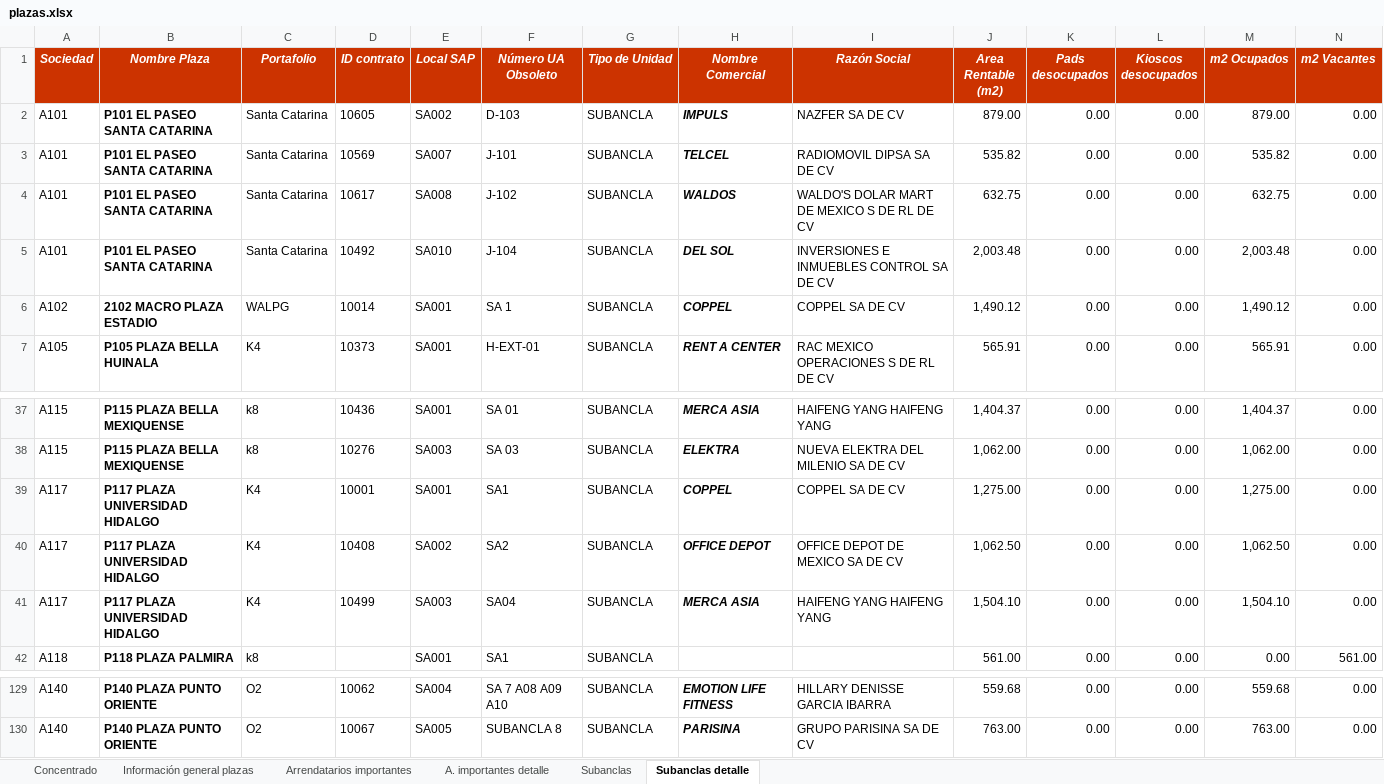
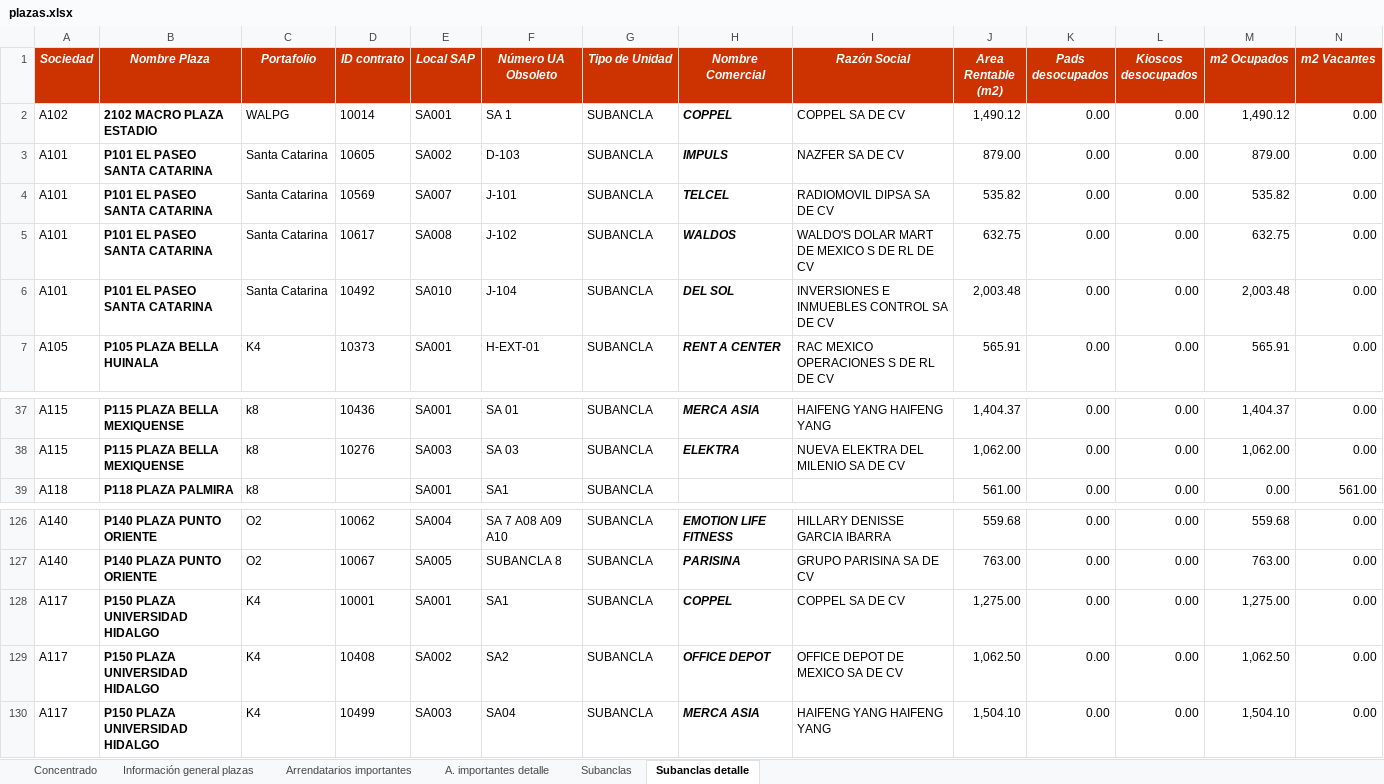
Before and after one commit to edcan-dev/planigrupo-edcan-dev, an Excel workbook: data/portafolio/plazas.xlsx, sheet Subanclas detalle, drawn as a sheet; only a part is shown, gaps mark what is left out; values as stored, in another font and other column widths than the file's, no borders; removed rows and columns are numbered as before the commit, all else as after; rows hold the shown columns only; the diff names each change by its address in the sheet, - before the commit and + after, or states it on an @@ line.

```diff
--- a/data/portafolio/plazas.xlsx (sheet Subanclas detalle)
+++ b/data/portafolio/plazas.xlsx (sheet Subanclas detalle)
@@ row 6 moved to row 2: A102 @@
-row 39: A117 | P117 PLAZA UNIVERSIDAD HIDALGO | K4 | 10001 | SA001 | SA1 | SUBANCLA | COPPEL | COPPEL SA DE CV | 1,275.00 | 0.00 | 0.00 | 1,275.00 | 0.00
-row 40: A117 | P117 PLAZA UNIVERSIDAD HIDALGO | K4 | 10408 | SA002 | SA2 | SUBANCLA | OFFICE DEPOT | OFFICE DEPOT DE MEXICO SA DE CV | 1,062.50 | 0.00 | 0.00 | 1,062.50 | 0.00
-row 41: A117 | P117 PLAZA UNIVERSIDAD HIDALGO | K4 | 10499 | SA003 | SA04 | SUBANCLA | MERCA ASIA | HAIFENG YANG HAIFENG YANG | 1,504.10 | 0.00 | 0.00 | 1,504.10 | 0.00
+row 128: A117 | P150 PLAZA UNIVERSIDAD HIDALGO | K4 | 10001 | SA001 | SA1 | SUBANCLA | COPPEL | COPPEL SA DE CV | 1,275.00 | 0.00 | 0.00 | 1,275.00 | 0.00
+row 129: A117 | P150 PLAZA UNIVERSIDAD HIDALGO | K4 | 10408 | SA002 | SA2 | SUBANCLA | OFFICE DEPOT | OFFICE DEPOT DE MEXICO SA DE CV | 1,062.50 | 0.00 | 0.00 | 1,062.50 | 0.00
+row 130: A117 | P150 PLAZA UNIVERSIDAD HIDALGO | K4 | 10499 | SA003 | SA04 | SUBANCLA | MERCA ASIA | HAIFENG YANG HAIFENG YANG | 1,504.10 | 0.00 | 0.00 | 1,504.10 | 0.00
```
Also changed, not shown: sheet Arrendatarios importantes, sheet Concentrado, 7 other files.
